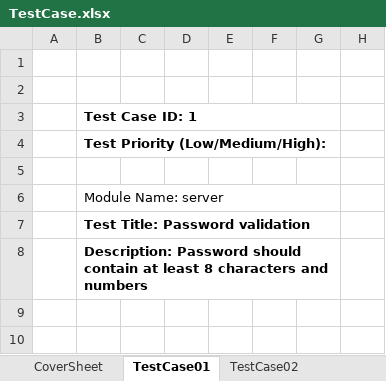
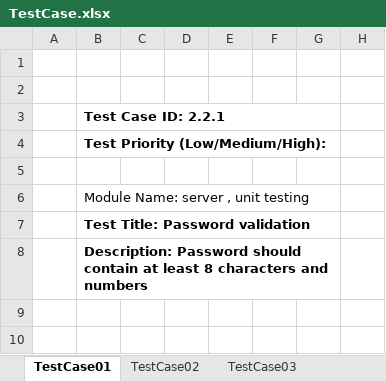
Before and after one commit to Advanced-Web-Application-Team/Advanced-Web-Application-Project, an Excel workbook: Testing_Doc/TestCase.xlsx, sheet TestCase01, drawn as a sheet; only a part is shown; values as stored, in another font and other column widths than the file's, no borders; charts and pictures not drawn; the diff names each change by its address in the sheet, - before the commit and + after, or states it on an @@ line.

Commit message:
validateUsername,validateEmail,testcases added,created test folder, backend

```diff
--- a/Testing_Doc/TestCase.xlsx (sheet TestCase01)
+++ b/Testing_Doc/TestCase.xlsx (sheet TestCase01)
-sheet tab: CoverSheet
+sheet tab: TestCase03
-B3: Test Case ID: 1
+B3: Test Case ID: 2.2.1
-B6: Module Name: server
+B6: Module Name: server , unit testing
```
Also changed, not shown: sheet TestCase02, charts or pictures, 12 other files.
